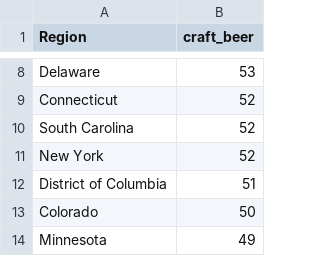
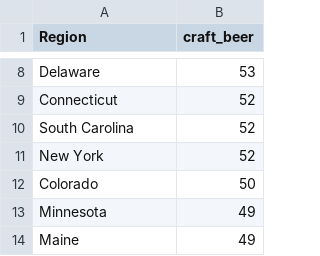
Before and after one commit to ravenusmc/Beer_Politics, a CSV file: data/geoMap.csv, drawn as a sheet; only a part is shown, gaps mark what is left out; the shorter side is filled out with more unchanged rows; the diff names each change by its address in the sheet, - before the commit and + after, or states it on an @@ line.

```diff
--- a/data/geoMap.csv
+++ b/data/geoMap.csv
-row 12: District of Columbia | 51
```
Also changed, not shown: 4 other files.
